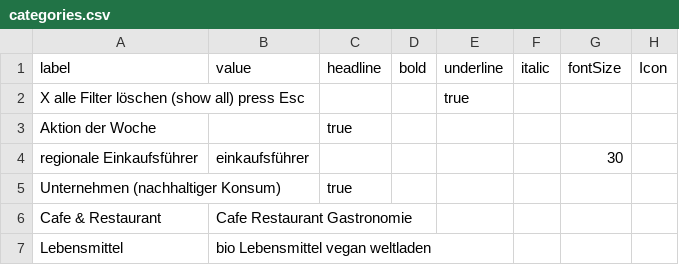
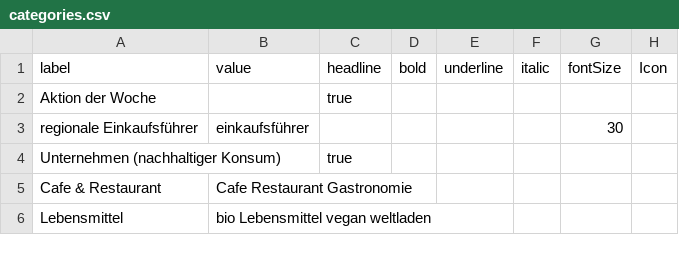
Before and after one commit to kartevonmorgen/kartevonmorgen.ts, a CSV file: public/dropdowns/main/categories.csv, drawn as a sheet; only a part is shown.

Commit message:
feat: integrate the categories and tag recommender with the search input

```diff
--- a/public/dropdowns/main/categories.csv
+++ b/public/dropdowns/main/categories.csv
@@ -1,3 +1,2 @@
 label,value,headline,bold,underline,italic,fontSize,Icon
-X alle Filter löschen (show all) press Esc,,,,true,,,
 Aktion der Woche,,true,,,,,
```
Also changed, not shown: 9 other files.
